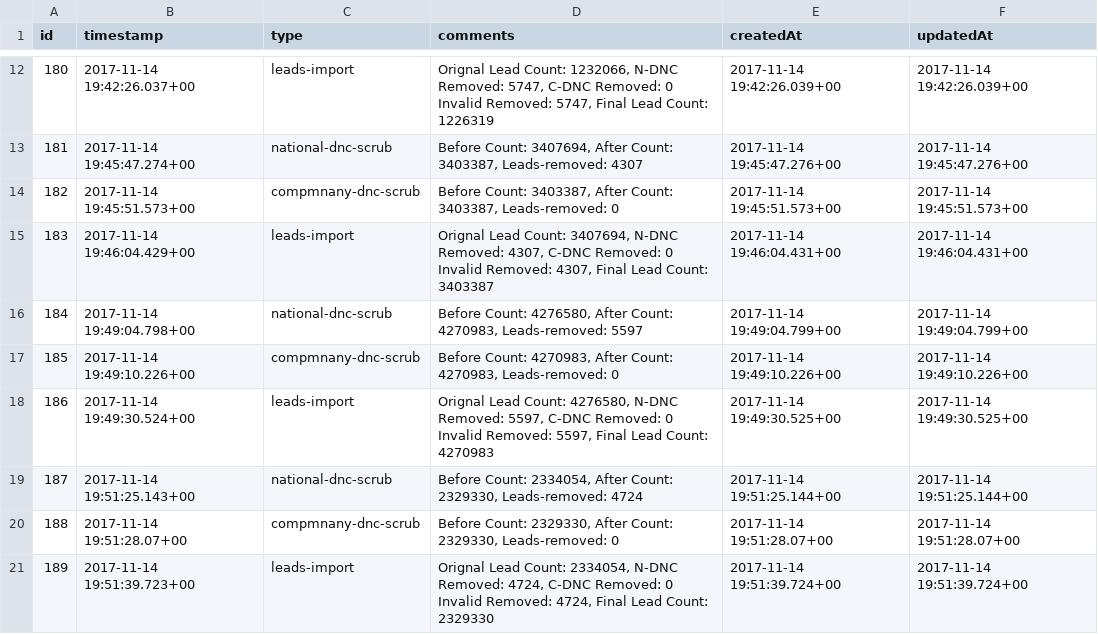
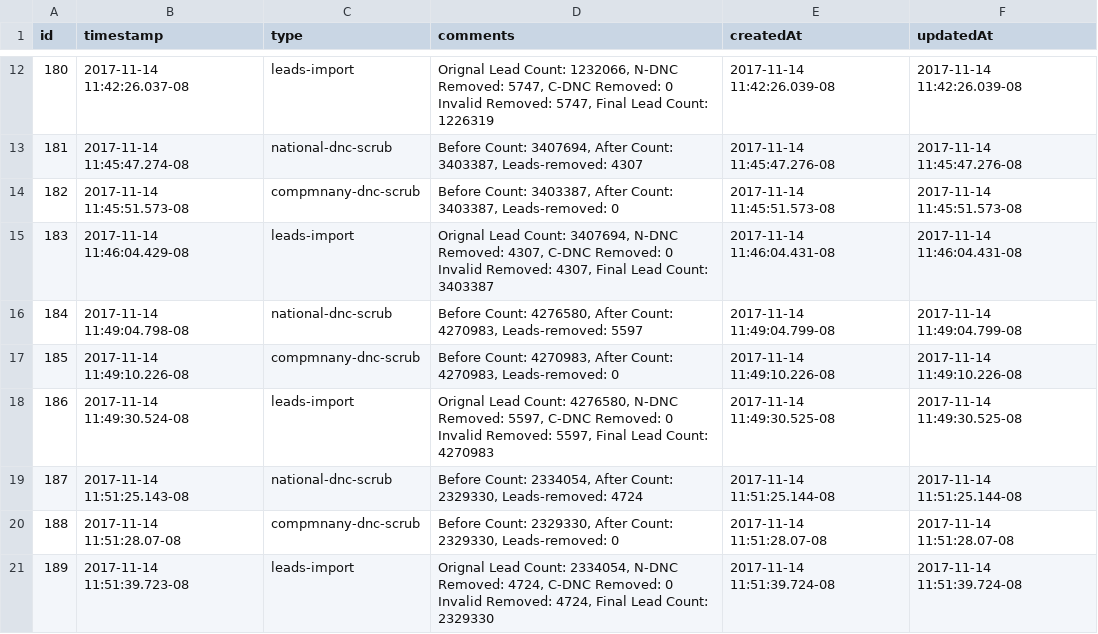
Before and after one commit to techshocktim/logbackuptem, a CSV file: logbackup/logsTue Nov 28 2017.csv, drawn as a sheet; only a part is shown, gaps mark what is left out; the diff covers the shown part only.

```diff
--- a/logbackup/logsTue Nov 28 2017.csv
+++ b/logbackup/logsTue Nov 28 2017.csv
@@ -12,10 +12,10 @@ id,timestamp,type,comments,createdAt,updatedAt
-180,2017-11-14 19:42:26.037+00,leads-import," Orignal Lead Count: 1232066, N-DNC Removed: 5747, C-DNC Removed: 0 Invalid Removed: 5747, Final Lead Count: 1226319",2017-11-14 19:42:26.039+00,2017-11-14 19:42:26.039+00
-181,2017-11-14 19:45:47.274+00,national-dnc-scrub,"Before Count: 3407694, After Count: 3403387, Leads-removed: 4307",2017-11-14 19:45:47.276+00,2017-11-14 19:45:47.276+00
-182,2017-11-14 19:45:51.573+00,compmnany-dnc-scrub,"Before Count: 3403387, After Count: 3403387, Leads-removed: 0",2017-11-14 19:45:51.573+00,2017-11-14 19:45:51.573+00
-183,2017-11-14 19:46:04.429+00,leads-import," Orignal Lead Count: 3407694, N-DNC Removed: 4307, C-DNC Removed: 0 Invalid Removed: 4307, Final Lead Count: 3403387",2017-11-14 19:46:04.431+00,2017-11-14 19:46:04.431+00
-184,2017-11-14 19:49:04.798+00,national-dnc-scrub,"Before Count: 4276580, After Count: 4270983, Leads-removed: 5597",2017-11-14 19:49:04.799+00,2017-11-14 19:49:04.799+00
-185,2017-11-14 19:49:10.226+00,compmnany-dnc-scrub,"Before Count: 4270983, After Count: 4270983, Leads-removed: 0",2017-11-14 19:49:10.226+00,2017-11-14 19:49:10.226+00
-186,2017-11-14 19:49:30.524+00,leads-import," Orignal Lead Count: 4276580, N-DNC Removed: 5597, C-DNC Removed: 0 Invalid Removed: 5597, Final Lead Count: 4270983",2017-11-14 19:49:30.525+00,2017-11-14 19:49:30.525+00
-187,2017-11-14 19:51:25.143+00,national-dnc-scrub,"Before Count: 2334054, After Count: 2329330, Leads-removed: 4724",2017-11-14 19:51:25.144+00,2017-11-14 19:51:25.144+00
-188,2017-11-14 19:51:28.07+00,compmnany-dnc-scrub,"Before Count: 2329330, After Count: 2329330, Leads-removed: 0",2017-11-14 19:51:28.07+00,2017-11-14 19:51:28.07+00
-189,2017-11-14 19:51:39.723+00,leads-import," Orignal Lead Count: 2334054, N-DNC Removed: 4724, C-DNC Removed: 0 Invalid Removed: 4724, Final Lead Count: 2329330",2017-11-14 19:51:39.724+00,2017-11-14 19:51:39.724+00
+180,2017-11-14 11:42:26.037-08,leads-import," Orignal Lead Count: 1232066, N-DNC Removed: 5747, C-DNC Removed: 0 Invalid Removed: 5747, Final Lead Count: 1226319",2017-11-14 11:42:26.039-08,2017-11-14 11:42:26.039-08
+181,2017-11-14 11:45:47.274-08,national-dnc-scrub,"Before Count: 3407694, After Count: 3403387, Leads-removed: 4307",2017-11-14 11:45:47.276-08,2017-11-14 11:45:47.276-08
+182,2017-11-14 11:45:51.573-08,compmnany-dnc-scrub,"Before Count: 3403387, After Count: 3403387, Leads-removed: 0",2017-11-14 11:45:51.573-08,2017-11-14 11:45:51.573-08
+183,2017-11-14 11:46:04.429-08,leads-import," Orignal Lead Count: 3407694, N-DNC Removed: 4307, C-DNC Removed: 0 Invalid Removed: 4307, Final Lead Count: 3403387",2017-11-14 11:46:04.431-08,2017-11-14 11:46:04.431-08
+184,2017-11-14 11:49:04.798-08,national-dnc-scrub,"Before Count: 4276580, After Count: 4270983, Leads-removed: 5597",2017-11-14 11:49:04.799-08,2017-11-14 11:49:04.799-08
+185,2017-11-14 11:49:10.226-08,compmnany-dnc-scrub,"Before Count: 4270983, After Count: 4270983, Leads-removed: 0",2017-11-14 11:49:10.226-08,2017-11-14 11:49:10.226-08
+186,2017-11-14 11:49:30.524-08,leads-import," Orignal Lead Count: 4276580, N-DNC Removed: 5597, C-DNC Removed: 0 Invalid Removed: 5597, Final Lead Count: 4270983",2017-11-14 11:49:30.525-08,2017-11-14 11:49:30.525-08
+187,2017-11-14 11:51:25.143-08,national-dnc-scrub,"Before Count: 2334054, After Count: 2329330, Leads-removed: 4724",2017-11-14 11:51:25.144-08,2017-11-14 11:51:25.144-08
+188,2017-11-14 11:51:28.07-08,compmnany-dnc-scrub,"Before Count: 2329330, After Count: 2329330, Leads-removed: 0",2017-11-14 11:51:28.07-08,2017-11-14 11:51:28.07-08
+189,2017-11-14 11:51:39.723-08,leads-import," Orignal Lead Count: 2334054, N-DNC Removed: 4724, C-DNC Removed: 0 Invalid Removed: 4724, Final Lead Count: 2329330",2017-11-14 11:51:39.724-08,2017-11-14 11:51:39.724-08
```
Also changed, not shown: 114 edited cells elsewhere in this file.
